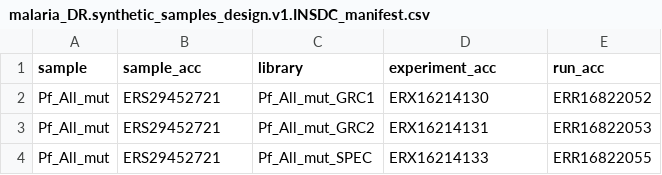
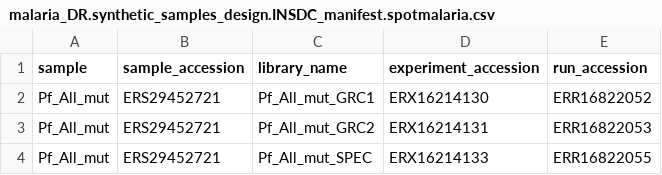
Before and after one commit to advISO-project/validation_malaria, a CSV file: synthetic-dataset/malaria_DR.synthetic_samples_design.INSDC_manifest.spotmalaria.csv (was synthetic-dataset/malaria_DR.synthetic_samples_design.v1.INSDC_manifest.csv), drawn as a sheet; only a part is shown.

```diff
--- a/synthetic-dataset/malaria_DR.synthetic_samples_design.v1.INSDC_manifest.csv
+++ b/synthetic-dataset/malaria_DR.synthetic_samples_design.INSDC_manifest.spotmalaria.csv
@@ -1,2 +1,2 @@
-sample,sample_acc,library,experiment_acc,run_acc
+sample,sample_accession,library_name,experiment_accession,run_accession
 Pf_All_mut,ERS29452721,Pf_All_mut_GRC1,ERX16214130,ERR16822052
```
Also changed, not shown: real-world-dataset/Pf8-GenReMekong_concordant_genotypes_representative_samples.csv, 15 other files.
